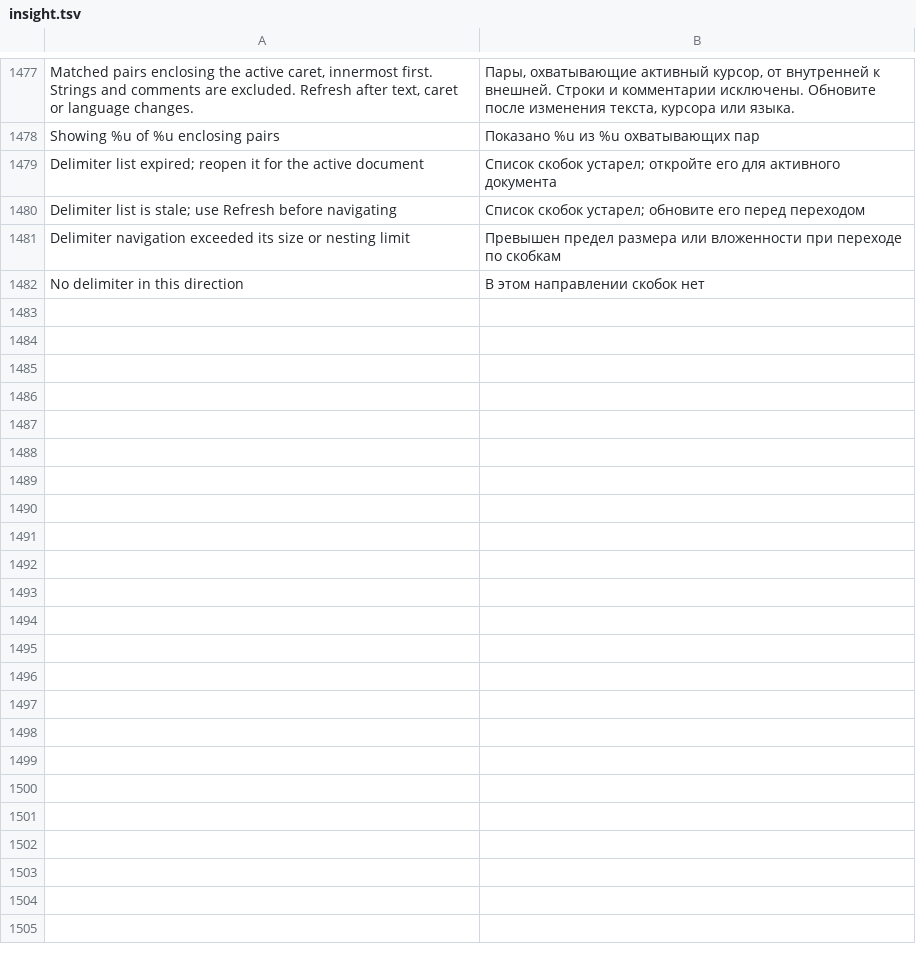
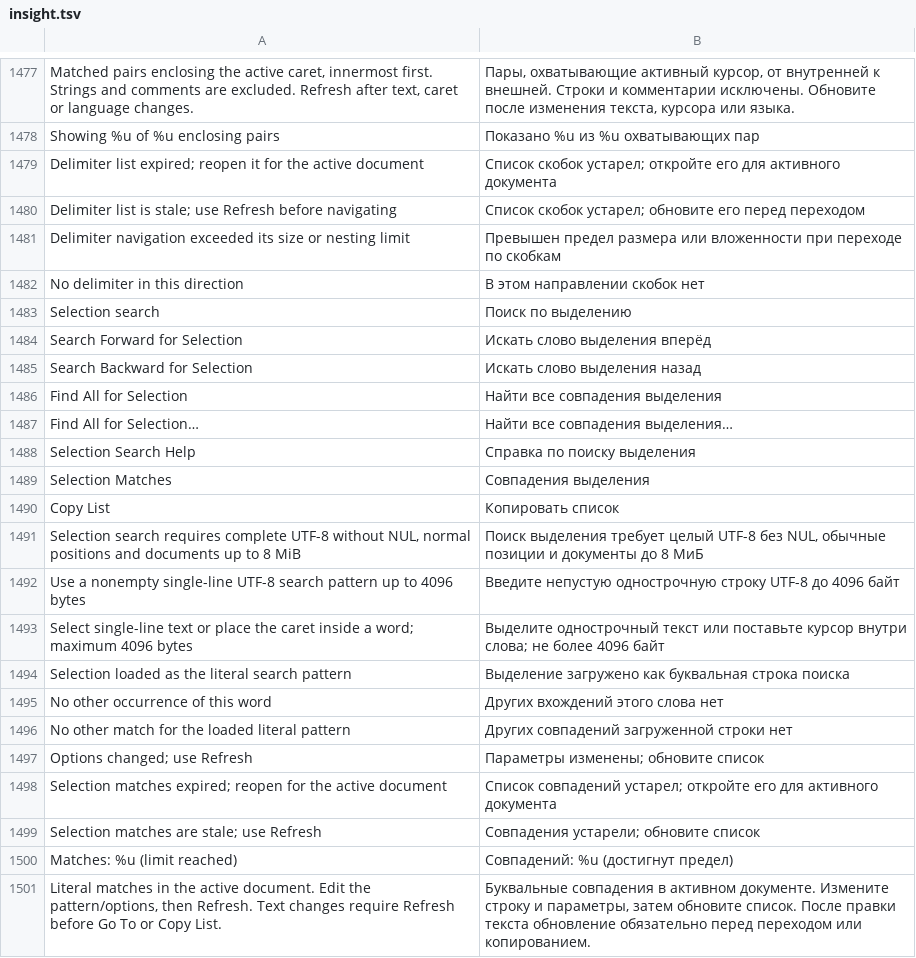
Before and after one commit to bhgv/geany-insight, a TSV file: insight/locale/insight.tsv, drawn as a sheet; only a part is shown, gaps mark what is left out.

Commit message:
Document literal selection-search workflows, limits and native command translations

```diff
--- a/insight/locale/insight.tsv
+++ b/insight/locale/insight.tsv
@@ -1482 +1482,20 @@ Delimiter navigation exceeded its size or nesting limit	Превышен пре
 No delimiter in this direction	В этом направлении скобок нет
+Selection search	Поиск по выделению
+Search Forward for Selection	Искать слово выделения вперёд
+Search Backward for Selection	Искать слово выделения назад
+Find All for Selection	Найти все совпадения выделения
+Find All for Selection…	Найти все совпадения выделения…
+Selection Search Help	Справка по поиску выделения
+Selection Matches	Совпадения выделения
+Copy List	Копировать список
+Selection search requires complete UTF-8 without NUL, normal positions and documents up to 8 MiB	Поиск выделения требует целый UTF-8 без NUL, обычные позиции и документы до 8 МиБ
+Use a nonempty single-line UTF-8 search pattern up to 4096 bytes	Введите непустую однострочную строку UTF-8 до 4096 байт
+Select single-line text or place the caret inside a word; maximum 4096 bytes	Выделите однострочный текст или поставьте курсор внутри слова; не более 4096 байт
+Selection loaded as the literal search pattern	Выделение загружено как буквальная строка поиска
+No other occurrence of this word	Других вхождений этого слова нет
+No other match for the loaded literal pattern	Других совпадений загруженной строки нет
+Options changed; use Refresh	Параметры изменены; обновите список
+Selection matches expired; reopen for the active document	Список совпадений устарел; откройте его для активного документа
+Selection matches are stale; use Refresh	Совпадения устарели; обновите список
+Matches: %u (limit reached)	Совпадений: %u (достигнут предел)
+Literal matches in the active document. Edit the pattern/options, then Refresh. Text changes require Refresh before Go To or Copy List.	Буквальные совпадения в активном документе. Измените строку и параметры, затем обновите список. После правки текста обновление обязательно перед переходом или копированием.
```
Also changed, not shown: 11 other files.
